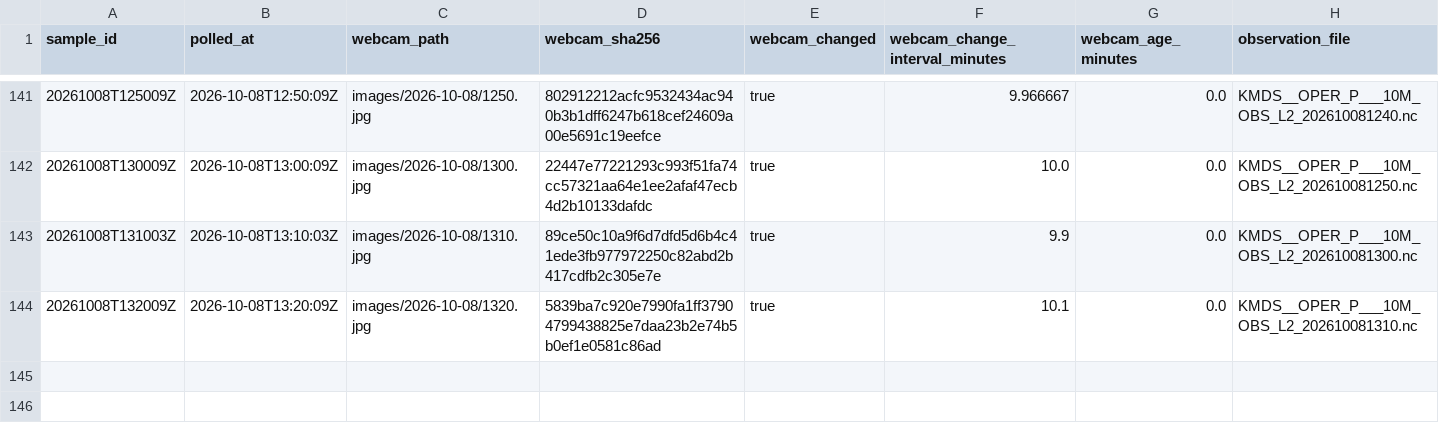
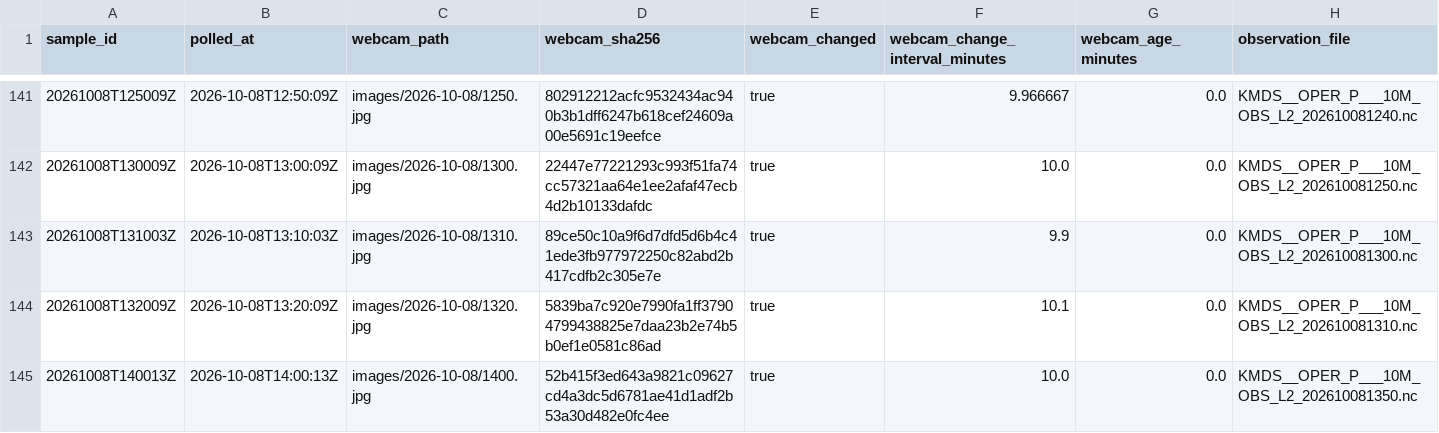
Before and after one commit to mathijshenquet/motregen, a CSV file: tools/skywatch/data/samples.csv, drawn as a sheet; only a part is shown, gaps mark what is left out; rows hold the shown columns only; the diff names each change by its address in the sheet, - before the commit and + after, or states it on an @@ line.

```diff
--- a/tools/skywatch/data/samples.csv
+++ b/tools/skywatch/data/samples.csv
+row 145: 20261008T140013Z | 2026-10-08T14:00:13Z | images/2026-10-08/1400.jpg | 52b415f3ed643a9821c09627cd4a3dc5d6781ae41d1adf2b53a30d482e0fc4ee | true | 10.0 | 0.0 | KMDS__OPER_P___10M_OBS_L2_202610081350.nc
```
Also changed, not shown: 1 other file.
